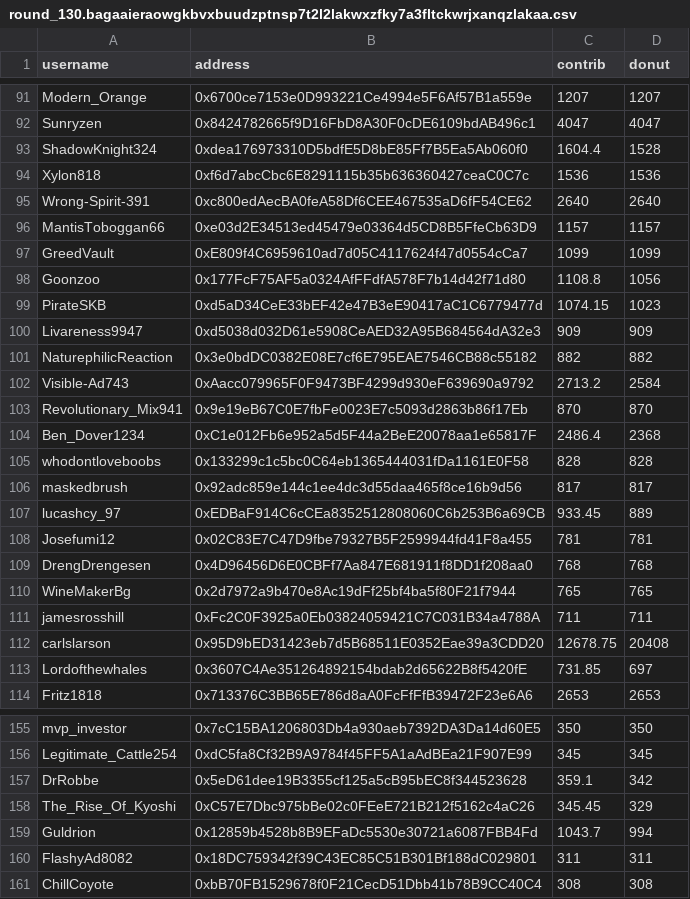
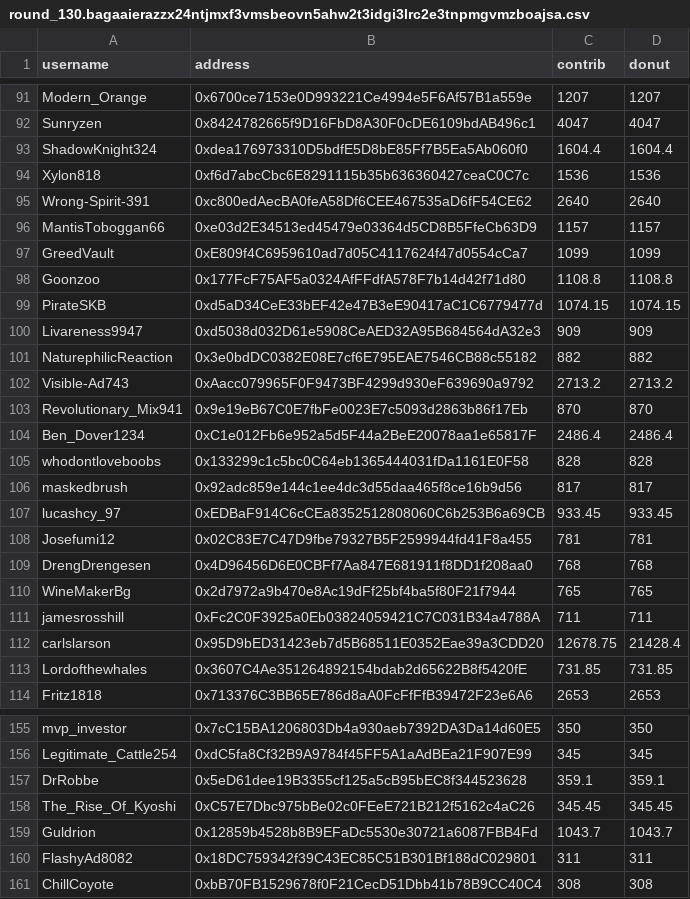
Before and after one commit to EthTrader/donut.distribution, a CSV file: out/round_130.bagaaierazzx24ntjmxf3vmsbeovn5ahw2t3idgi3lrc2e3tnpmgvmzboajsa.csv (was out/round_130.bagaaieraowgkbvxbuudzptnsp7t2l2lakwxzfky7a3fltckwrjxanqzlakaa.csv), drawn as a sheet; only a part is shown, gaps mark what is left out; the diff covers the shown part only.

Commit message:
fix round 130 take ?

```diff
--- a/out/round_130.bagaaieraowgkbvxbuudzptnsp7t2l2lakwxzfky7a3fltckwrjxanqzlakaa.csv
+++ b/out/round_130.bagaaierazzx24ntjmxf3vmsbeovn5ahw2t3idgi3lrc2e3tnpmgvmzboajsa.csv
@@ -92,3 +92,3 @@ Modern_Orange,0x6700ce7153e0D993221Ce4994e5F6Af57B1a559e,1207,1207
 Sunryzen,0x8424782665f9D16FbD8A30F0cDE6109bdAB496c1,4047,4047
-ShadowKnight324,0xdea176973310D5bdfE5D8bE85Ff7B5Ea5Ab060f0,1604.4,1528
+ShadowKnight324,0xdea176973310D5bdfE5D8bE85Ff7B5Ea5Ab060f0,1604.4,1604.4
 Xylon818,0xf6d7abcCbc6E8291115b35b636360427ceaC0C7c,1536,1536
@@ -97,12 +97,12 @@ MantisToboggan66,0xe03d2E34513ed45479e03364d5CD8B5FfeCb63D9,1157,1157
 GreedVault,0xE809f4C6959610ad7d05C4117624f47d0554cCa7,1099,1099
-Goonzoo,0x177FcF75AF5a0324AfFFdfA578F7b14d42f71d80,1108.8,1056
-PirateSKB,0xd5aD34CeE33bEF42e47B3eE90417aC1C6779477d,1074.15,1023
+Goonzoo,0x177FcF75AF5a0324AfFFdfA578F7b14d42f71d80,1108.8,1108.8
+PirateSKB,0xd5aD34CeE33bEF42e47B3eE90417aC1C6779477d,1074.15,1074.15
 Livareness9947,0xd5038d032D61e5908CeAED32A95B684564dA32e3,909,909
 NaturephilicReaction,0x3e0bdDC0382E08E7cf6E795EAE7546CB88c55182,882,882
-Visible-Ad743,0xAacc079965F0F9473BF4299d930eF639690a9792,2713.2,2584
+Visible-Ad743,0xAacc079965F0F9473BF4299d930eF639690a9792,2713.2,2713.2
 Revolutionary_Mix941,0x9e19eB67C0E7fbFe0023E7c5093d2863b86f17Eb,870,870
-Ben_Dover1234,0xC1e012Fb6e952a5d5F44a2BeE20078aa1e65817F,2486.4,2368
+Ben_Dover1234,0xC1e012Fb6e952a5d5F44a2BeE20078aa1e65817F,2486.4,2486.4
 whodontloveboobs,0x133299c1c5bc0C64eb1365444031fDa1161E0F58,828,828
 maskedbrush,0x92adc859e144c1ee4dc3d55daa465f8ce16b9d56,817,817
-lucashcy_97,0xEDBaF914C6cCEa8352512808060C6b253B6a69CB,933.45,889
+lucashcy_97,0xEDBaF914C6cCEa8352512808060C6b253B6a69CB,933.45,933.45
 Josefumi12,0x02C83E7C47D9fbe79327B5F2599944fd41F8a455,781,781
@@ -111,4 +111,4 @@ WineMakerBg,0x2d7972a9b470e8Ac19dFf25bf4ba5f80F21f7944,765,765
 jamesrosshill,0xFc2C0F3925a0Eb03824059421C7C031B34a4788A,711,711
-carlslarson,0x95D9bED31423eb7d5B68511E0352Eae39a3CDD20,12678.75,20408
-Lordofthewhales,0x3607C4Ae351264892154bdab2d65622B8f5420fE,731.85,697
+carlslarson,0x95D9bED31423eb7d5B68511E0352Eae39a3CDD20,12678.75,21428.4
+Lordofthewhales,0x3607C4Ae351264892154bdab2d65622B8f5420fE,731.85,731.85
 Fritz1818,0x713376C3BB65E786d8aA0FcFfFfB39472F23e6A6,2653,2653
@@ -156,5 +156,5 @@ mvp_investor,0x7cC15BA1206803Db4a930aeb7392DA3Da14d60E5,350,350
 Legitimate_Cattle254,0xdC5fa8Cf32B9A9784f45FF5A1aAdBEa21F907E99,345,345
-DrRobbe,0x5eD61dee19B3355cf125a5cB95bEC8f344523628,359.1,342
-The_Rise_Of_Kyoshi,0xC57E7Dbc975bBe02c0FEeE721B212f5162c4aC26,345.45,329
-Guldrion,0x12859b4528b8B9EFaDc5530e30721a6087FBB4Fd,1043.7,994
+DrRobbe,0x5eD61dee19B3355cf125a5cB95bEC8f344523628,359.1,359.1
+The_Rise_Of_Kyoshi,0xC57E7Dbc975bBe02c0FEeE721B212f5162c4aC26,345.45,345.45
+Guldrion,0x12859b4528b8B9EFaDc5530e30721a6087FBB4Fd,1043.7,1043.7
 FlashyAd8082,0x18DC759342f39C43EC85C51B301Bf188dC029801,311,311
```
Also changed, not shown: 78 edited cells elsewhere in this file, 6 other files.
